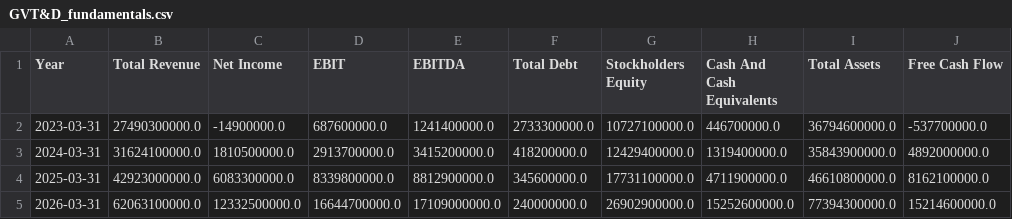
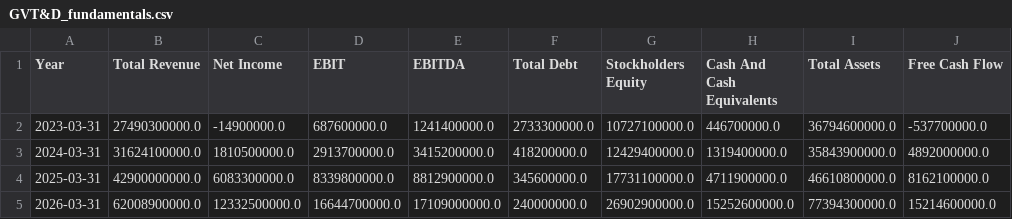
Before and after one commit to sp2591996/clearstocks-website, a CSV file: fundamentals_history/GVT&D_fundamentals.csv, drawn as a sheet; only a part is shown; the diff names each change by its address in the sheet, - before the commit and + after, or states it on an @@ line.

```diff
--- a/fundamentals_history/GVT&D_fundamentals.csv
+++ b/fundamentals_history/GVT&D_fundamentals.csv
-B4 (Total Revenue): 42923000000.0
+B4 (Total Revenue): 42900000000.0
-B5 (Total Revenue): 62063100000.0
+B5 (Total Revenue): 62008900000.0
```
Also changed, not shown: fundamentals_history/HDFCBANK_fundamentals.csv, fundamentals_history/IDEA_fundamentals.csv, 25 other files.
